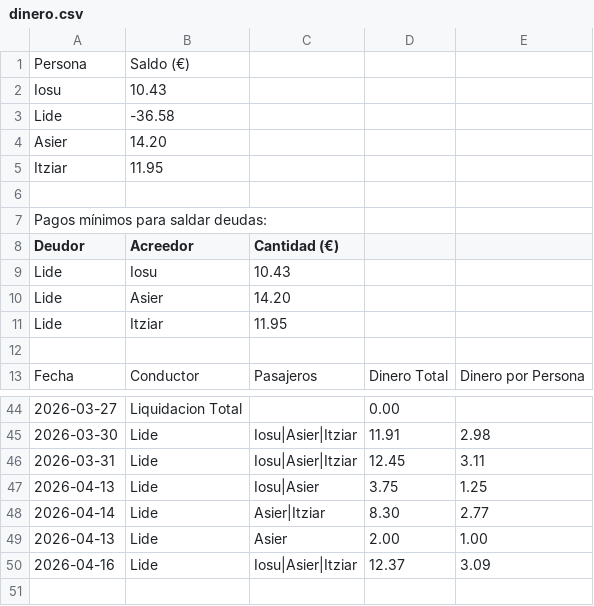
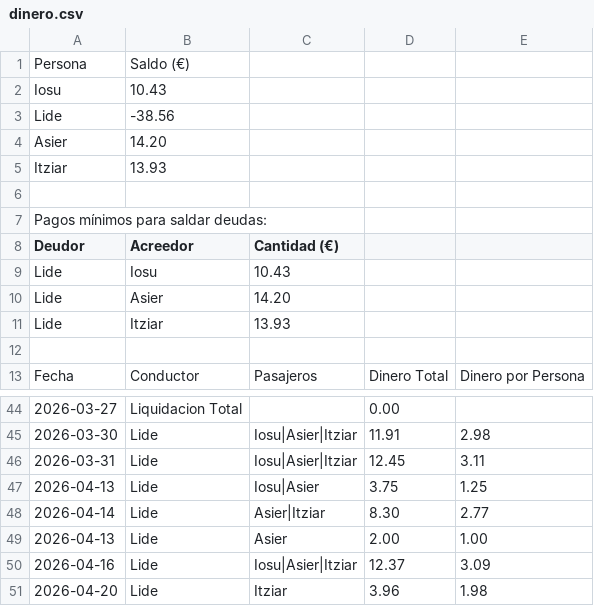
Before and after one commit to iosugomez/kotxea-backend, a CSV file: datos/dinero.csv, drawn as a sheet; only a part is shown, gaps mark what is left out.

Commit message:
Update dinero.csv 2026-04-20T13:01:43.531137

```diff
--- a/datos/dinero.csv
+++ b/datos/dinero.csv
@@ -2,5 +2,5 @@ Persona,Saldo (€)
 Iosu,10.43
-Lide,-36.58
+Lide,-38.56
 Asier,14.20
-Itziar,11.95
+Itziar,13.93
 
@@ -10,3 +10,3 @@ Lide,Iosu,10.43
 Lide,Asier,14.20
-Lide,Itziar,11.95
+Lide,Itziar,13.93
 
@@ -50 +50,2 @@ Fecha,Conductor,Pasajeros,Dinero Total,Dinero por Persona
 2026-04-16,Lide,"Iosu|Asier|Itziar",12.37,3.09
+2026-04-20,Lide,"Itziar",3.96,1.98
```
